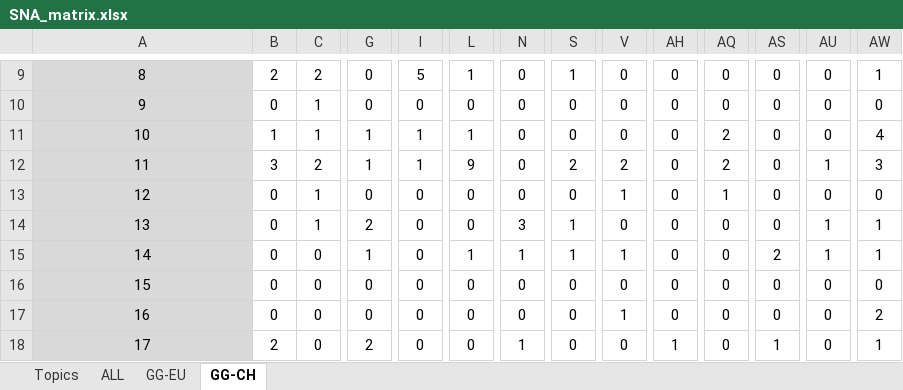
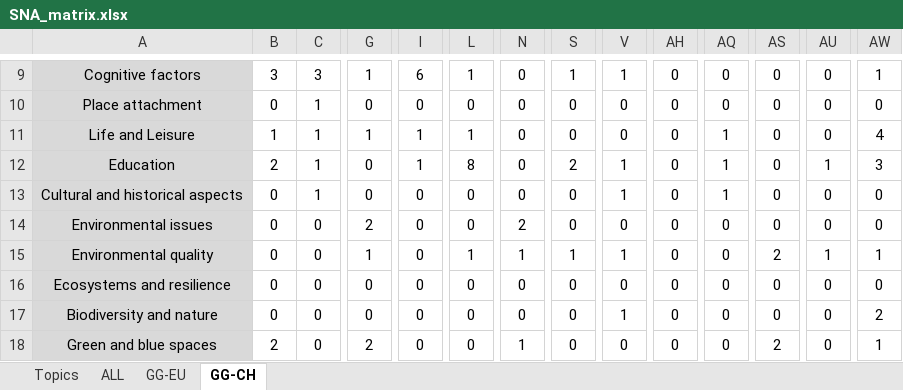
Before and after one commit to EliaMTH/SNAgraph, an Excel workbook: SNA_matrix.xlsx, sheet GG-CH, drawn as a sheet; only a part is shown, gaps mark what is left out; values as stored, in another font and other column widths than the file's, no borders; the diff covers the shown part only; the diff names each change by its address in the sheet, - before the commit and + after, or states it on an @@ line.

```diff
--- a/SNA_matrix.xlsx (sheet GG-CH)
+++ b/SNA_matrix.xlsx (sheet GG-CH)
-A9: 8
+A9: Cognitive factors
-B9: 2
+B9: 3
-C9: 2
+C9: 3
-G9: 0
+G9: 1
-I9: 5
+I9: 6
-V9: 0
+V9: 1
-A10: 9
+A10: Place attachment
-A11: 10
+A11: Life and Leisure
-AQ11:AQ12: 2
+AQ11:AQ12: 1
-A12: 11
+A12: Education
-B12: 3
+B12: 2
-C12: 2
+C12: 1
-G12: 1
+G12: 0
-L12: 9
+L12: 8
-V12: 2
+V12: 1
-A13: 12
+A13: Cultural and historical aspects
-A14: 13
+A14: Environmental issues
-C14: 1
+C14: 0
-N14: 3
+N14: 2
-S14: 1
+S14: 0
-AU14: 1
+AU14: 0
-AW14: 1
+AW14: 0
-A15: 14
+A15: Environmental quality
-A16: 15
+A16: Ecosystems and resilience
-A17: 16
+A17: Biodiversity and nature
-A18: 17
+A18: Green and blue spaces
-AH18: 1
+AH18: 0
-AS18: 1
+AS18: 2
```
Also changed, not shown: 4 added rows, 1 removed row, 116 edited cells and cell formats elsewhere in this sheet, sheet ALL, sheet GG-EU, sheet Topics, 6 other files.
